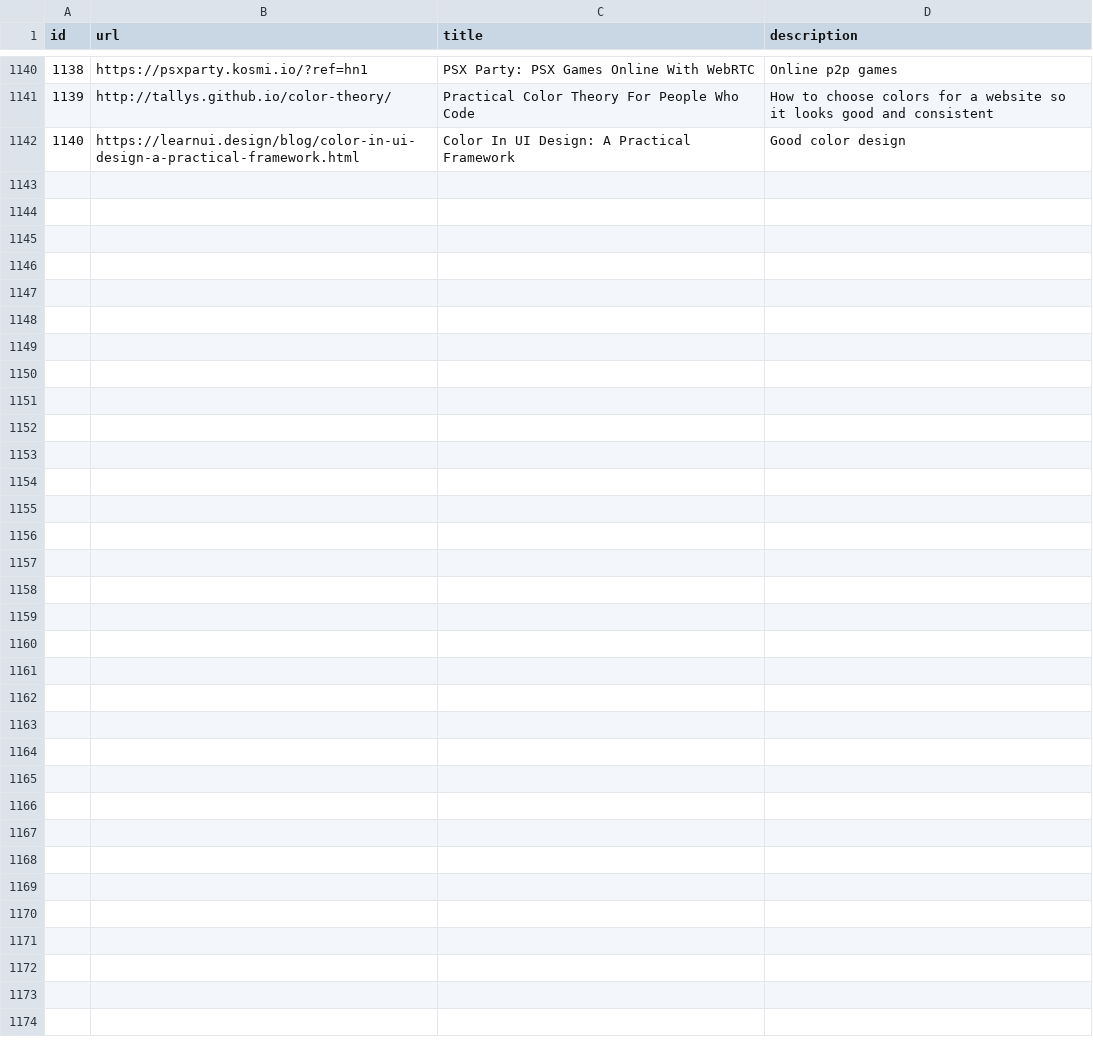
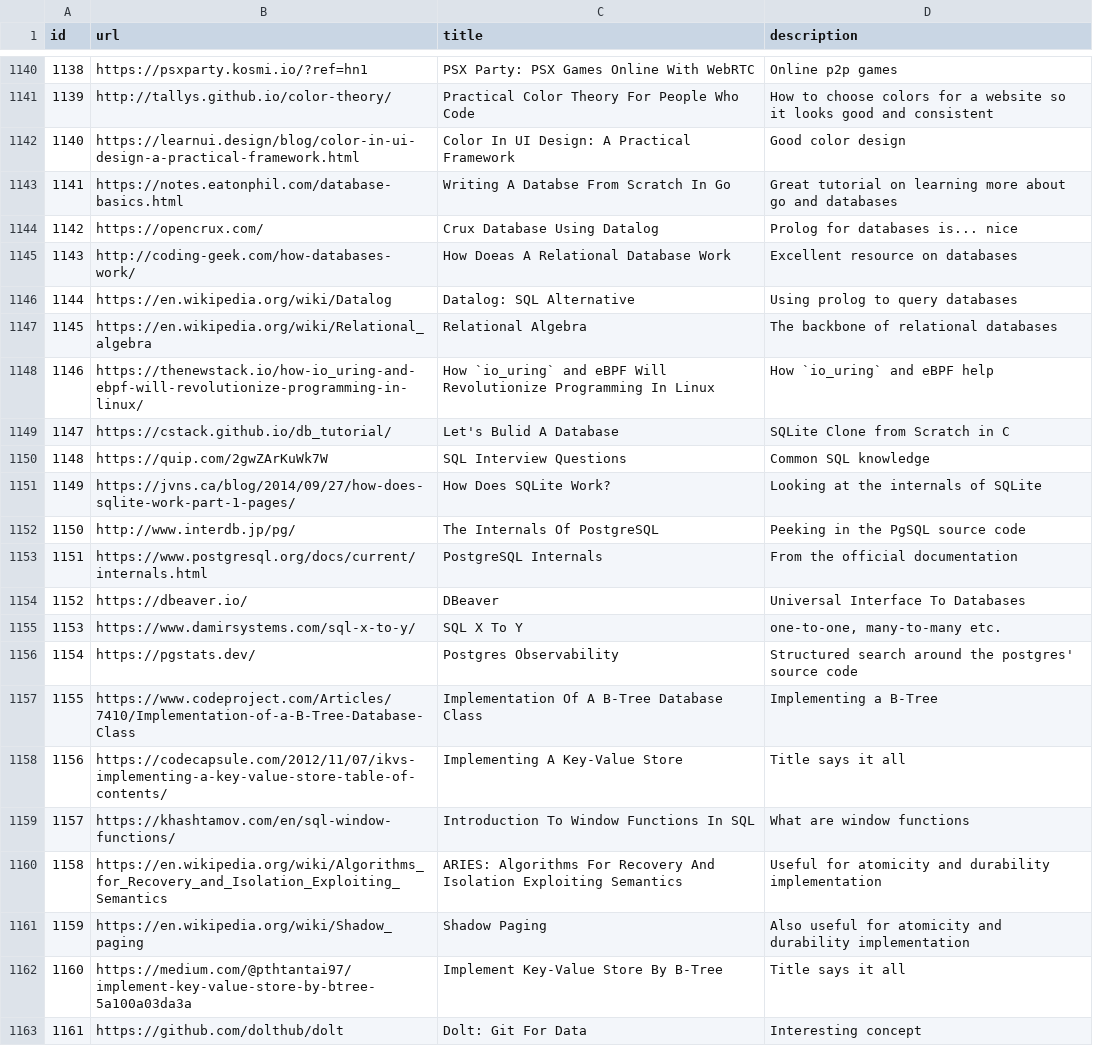
Before and after one commit to AlexandruIca/Stuff, a CSV file: data/links.csv, drawn as a sheet; only a part is shown, gaps mark what is left out; the diff names each change by its address in the sheet, - before the commit and + after, or states it on an @@ line.

Commit message:
New links

```diff
--- a/data/links.csv
+++ b/data/links.csv
+row 1143: 1141 | https://notes.eatonphil.com/database-basics.html | Writing A Databse From Scratch In Go | Great tutorial on learning more about go and databases
+row 1144: 1142 | https://opencrux.com/ | Crux Database Using Datalog | Prolog for databases is... nice
+row 1145: 1143 | http://coding-geek.com/how-databases-work/ | How Doeas A Relational Database Work | Excellent resource on databases
+row 1146: 1144 | https://en.wikipedia.org/wiki/Datalog | Datalog: SQL Alternative | Using prolog to query databases
+row 1147: 1145 | https://en.wikipedia.org/wiki/Relational_algebra | Relational Algebra | The backbone of relational databases
+row 1148: 1146 | https://thenewstack.io/how-io_uring-and-ebpf-will-revolutionize-programming-in-linux/ | How `io_uring` and eBPF Will Revolutionize Programming In Linux | How `io_uring` and eBPF help
+row 1149: 1147 | https://cstack.github.io/db_tutorial/ | Let's Bulid A Database | SQLite Clone from Scratch in C
+row 1150: 1148 | https://quip.com/2gwZArKuWk7W | SQL Interview Questions | Common SQL knowledge
+row 1151: 1149 | https://jvns.ca/blog/2014/09/27/how-does-sqlite-work-part-1-pages/ | How Does SQLite Work? | Looking at the internals of SQLite
+row 1152: 1150 | http://www.interdb.jp/pg/ | The Internals Of PostgreSQL | Peeking in the PgSQL source code
+row 1153: 1151 | https://www.postgresql.org/docs/current/internals.html | PostgreSQL Internals | From the official documentation
+row 1154: 1152 | https://dbeaver.io/ | DBeaver | Universal Interface To Databases
+row 1155: 1153 | https://www.damirsystems.com/sql-x-to-y/ | SQL X To Y | one-to-one, many-to-many etc.
+row 1156: 1154 | https://pgstats.dev/ | Postgres Observability | Structured search around the postgres' source code
+row 1157: 1155 | https://www.codeproject.com/Articles/7410/Implementation-of-a-B-Tree-Database-Class | Implementation Of A B-Tree Database Class | Implementing a B-Tree
+row 1158: 1156 | https://codecapsule.com/2012/11/07/ikvs-implementing-a-key-value-store-table-of-contents/ | Implementing A Key-Value Store | Title says it all
+row 1159: 1157 | https://khashtamov.com/en/sql-window-functions/ | Introduction To Window Functions In SQL | What are window functions
+row 1160: 1158 | https://en.wikipedia.org/wiki/Algorithms_for_Recovery_and_Isolation_Exploiting_Semantics | ARIES: Algorithms For Recovery And Isolation Exploiting Semantics | Useful for atomicity and durability implementation
+row 1161: 1159 | https://en.wikipedia.org/wiki/Shadow_paging | Shadow Paging | Also useful for atomicity and durability implementation
+row 1162: 1160 | https://medium.com/@pthtantai97/implement-key-value-store-by-btree-5a100a03da3a | Implement Key-Value Store By B-Tree | Title says it all
+row 1163: 1161 | https://github.com/dolthub/dolt | Dolt: Git For Data | Interesting concept
```
Also changed, not shown: data/links_tags.csv, 2 other files.
